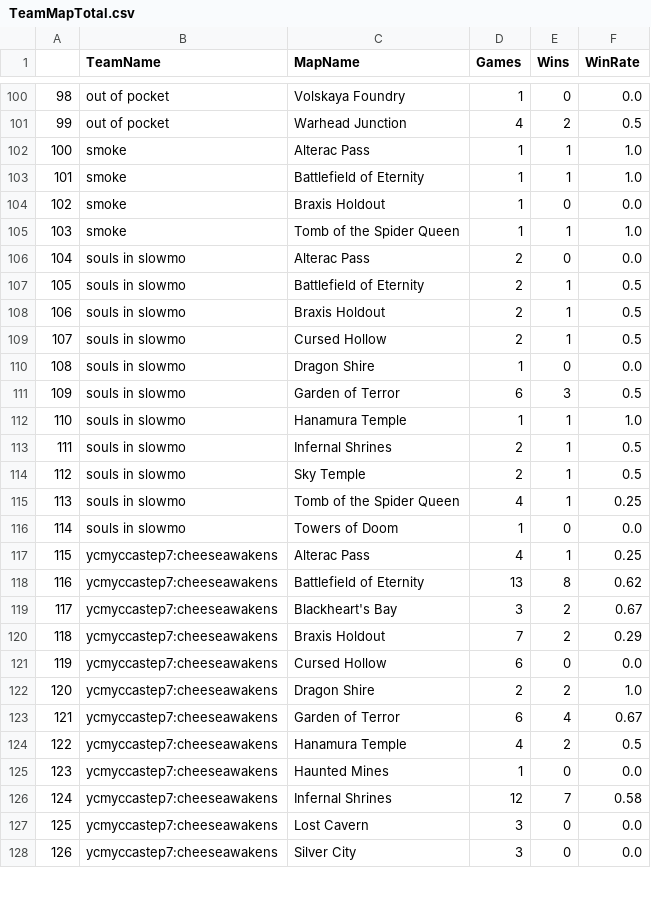
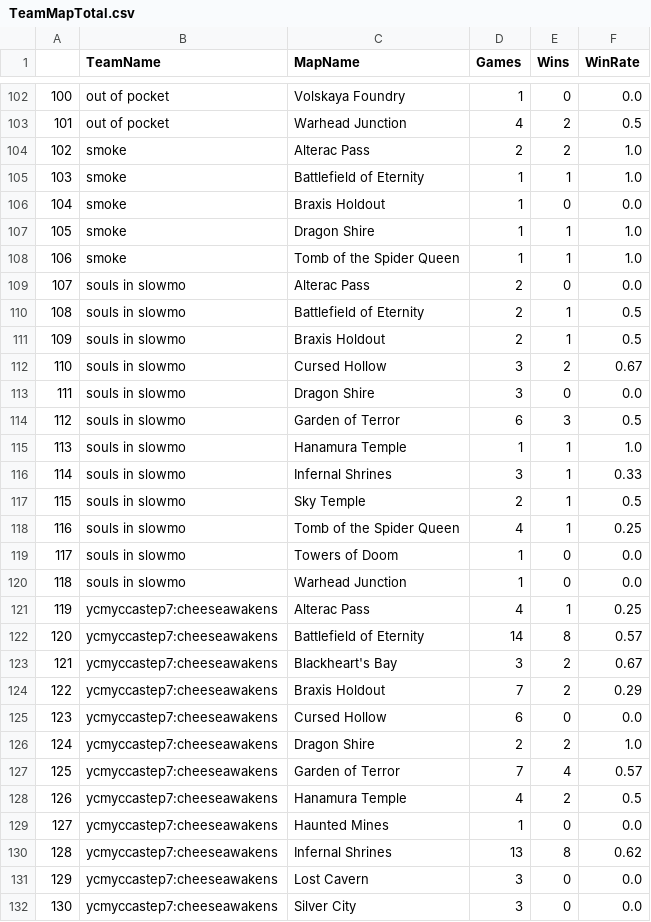
Before and after one commit to mshamannso/lookingglass, a CSV file: data/TeamMapTotal.csv, drawn as a sheet; only a part is shown, gaps mark what is left out; addresses are those after the commit; the diff covers the shown part only; the diff names each change by its address in the sheet, - before the commit and + after, or states it on an @@ line.

```diff
--- a/data/TeamMapTotal.csv
+++ b/data/TeamMapTotal.csv
@@ column A renumbered from row 36 down @@
-D104 (Games): 1
+D104 (Games): 2
-E104 (Wins): 1
+E104 (Wins): 2
+row 107: 105 | smoke | Dragon Shire | 1 | 1 | 1.0
-D112 (Games): 2
+D112 (Games): 3
-E112 (Wins): 1
+E112 (Wins): 2
-F112 (WinRate): 0.5
+F112 (WinRate): 0.67
-D113 (Games): 1
+D113 (Games): 3
-D116 (Games): 2
+D116 (Games): 3
-F116 (WinRate): 0.5
+F116 (WinRate): 0.33
+row 120: 118 | souls in slowmo | Warhead Junction | 1 | 0 | 0.0
-D122 (Games): 13
+D122 (Games): 14
-F122 (WinRate): 0.62
+F122 (WinRate): 0.57
-D127 (Games): 6
+D127 (Games): 7
-F127 (WinRate): 0.67
+F127 (WinRate): 0.57
-D130 (Games): 12
+D130 (Games): 13
-E130 (Wins): 7
+E130 (Wins): 8
-F130 (WinRate): 0.58
+F130 (WinRate): 0.62
```
Also changed, not shown: 2 added rows and 90 edited cells elsewhere in this file, data/TeamGameTypeTotal.csv, data/TeamHeroTotal.csv, 5 other files.
